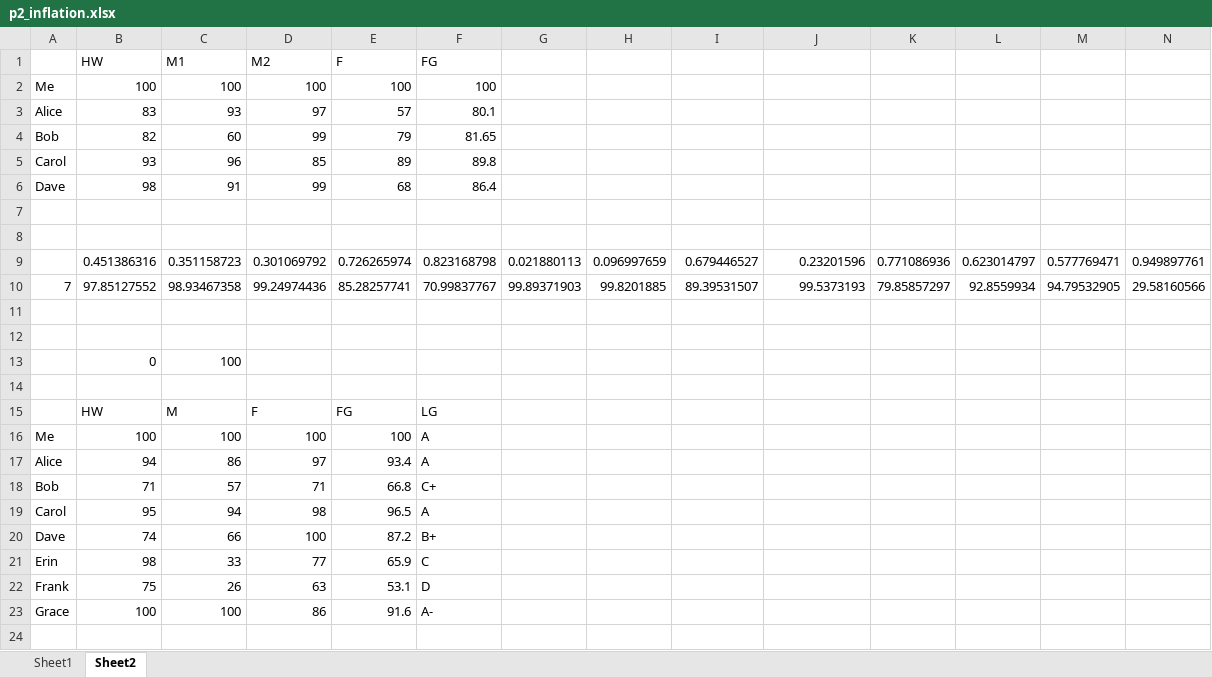
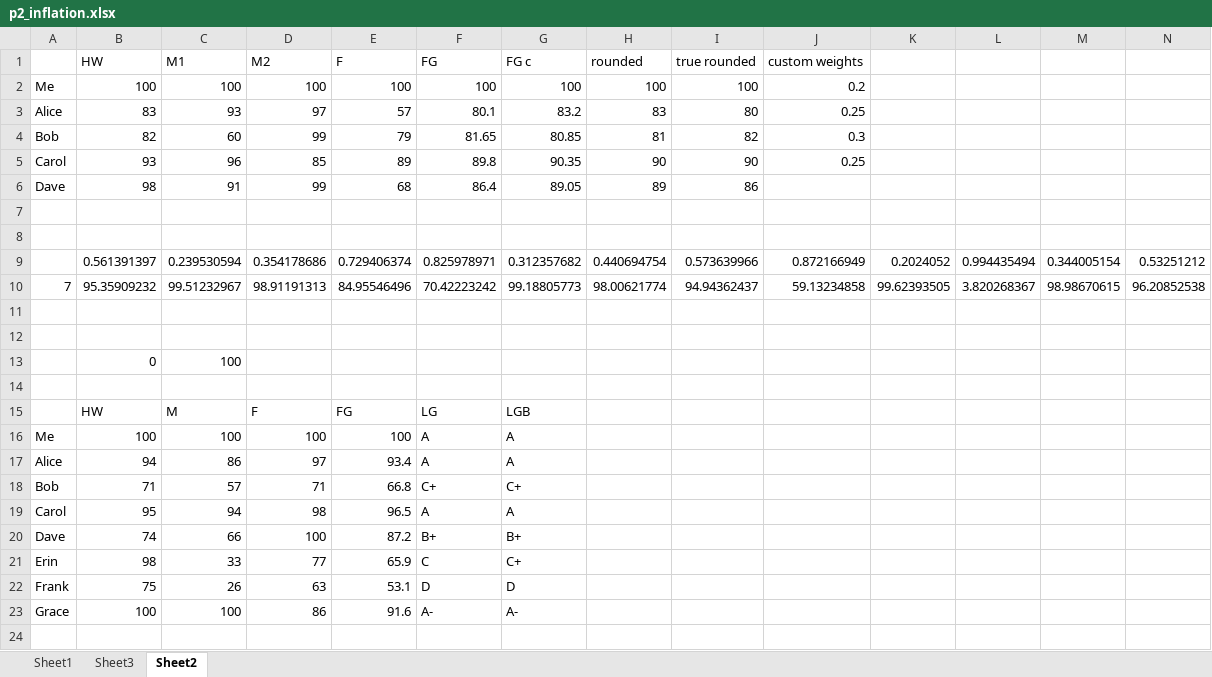
Before and after one commit to robly18/theorems, an Excel workbook: teaching/math196_spring_2025/p2_inflation.xlsx, sheet Sheet2, drawn as a sheet; only a part is shown; values as stored, in another font and other column widths than the file's, no borders; removed rows and columns are numbered as before the commit, all else as after; the diff covers the shown part only; the diff names each change by its address in the sheet, - before the commit and + after, or states it on an @@ line.

```diff
--- a/teaching/math196_spring_2025/p2_inflation.xlsx (sheet Sheet2)
+++ b/teaching/math196_spring_2025/p2_inflation.xlsx (sheet Sheet2)
+sheet tab: Sheet3
-G1: (empty)
+G1: FG c
-H1: (empty)
+H1: rounded
-I1: (empty)
+I1: true rounded
-J1: (empty)
+J1: custom weights
-G2 (FG c): (empty)
+G2 (FG c): 100
-H2 (rounded): (empty)
+H2 (rounded): 100
-I2 (true rounded): (empty)
+I2 (true rounded): 100
-J2 (custom weights): (empty)
+J2 (custom weights): 0.2
-G3 (FG c): (empty)
+G3 (FG c): 83.2
-H3 (rounded): (empty)
+H3 (rounded): 83
-I3 (true rounded): (empty)
+I3 (true rounded): 80
-J3 (custom weights): (empty)
+J3 (custom weights): 0.25
-G4 (FG c): (empty)
+G4 (FG c): 80.85
-H4 (rounded): (empty)
+H4 (rounded): 81
-I4 (true rounded): (empty)
+I4 (true rounded): 82
-J4 (custom weights): (empty)
+J4 (custom weights): 0.3
-G5 (FG c): (empty)
+G5 (FG c): 90.35
-H5 (rounded): (empty)
+H5 (rounded): 90
-I5 (true rounded): (empty)
+I5 (true rounded): 90
-J5 (custom weights): (empty)
+J5 (custom weights): 0.25
-G6 (FG c): (empty)
+G6 (FG c): 89.05
-H6 (rounded): (empty)
+H6 (rounded): 89
-I6 (true rounded): (empty)
+I6 (true rounded): 86
-row 9:  | 0.451386316 | 0.351158723 | 0.301069792 | 0.726265974 | 0.823168798 | 0.021880113 | 0.096997659 | 0.679446527 | 0.23201596 | 0.771086936 | 0.623014797 | 0.577769471 | 0.949897761
-row 10: 7 | 97.85127552 | 98.93467358 | 99.24974436 | 85.28257741 | 70.99837767 | 99.89371903 | 99.8201885 | 89.39531507 | 99.5373193 | 79.85857297 | 92.8559934 | 94.79532905 | 29.58160566
+row 9:  | 0.561391397 | 0.239530594 | 0.354178686 | 0.729406374 | 0.825978971 | 0.312357682 | 0.440694754 | 0.573639966 | 0.872166949 | 0.2024052 | 0.994435494 | 0.344005154 | 0.53251212
+row 10: 7 | 95.35909232 | 99.51232967 | 98.91191313 | 84.95546496 | 70.42223242 | 99.18805773 | 98.00621774 | 94.94362437 | 59.13234858 | 99.62393505 | 3.820268367 | 98.98670615 | 96.20852538
-G15 (FG c): (empty)
+G15 (FG c): LGB
-G16:G17 (FG c): (empty)
+G16:G17 (FG c): A
-G18 (FG c): (empty)
+G18 (FG c): C+
-G19 (FG c): (empty)
+G19 (FG c): A
-G20 (FG c): (empty)
+G20 (FG c): B+
-G21 (FG c): (empty)
+G21 (FG c): C+
-G22 (FG c): (empty)
+G22 (FG c): D
-G23 (FG c): (empty)
+G23 (FG c): A-
```
Also changed, not shown: 21 edited cells elsewhere in this sheet, sheet Sheet1, 57 other files.
